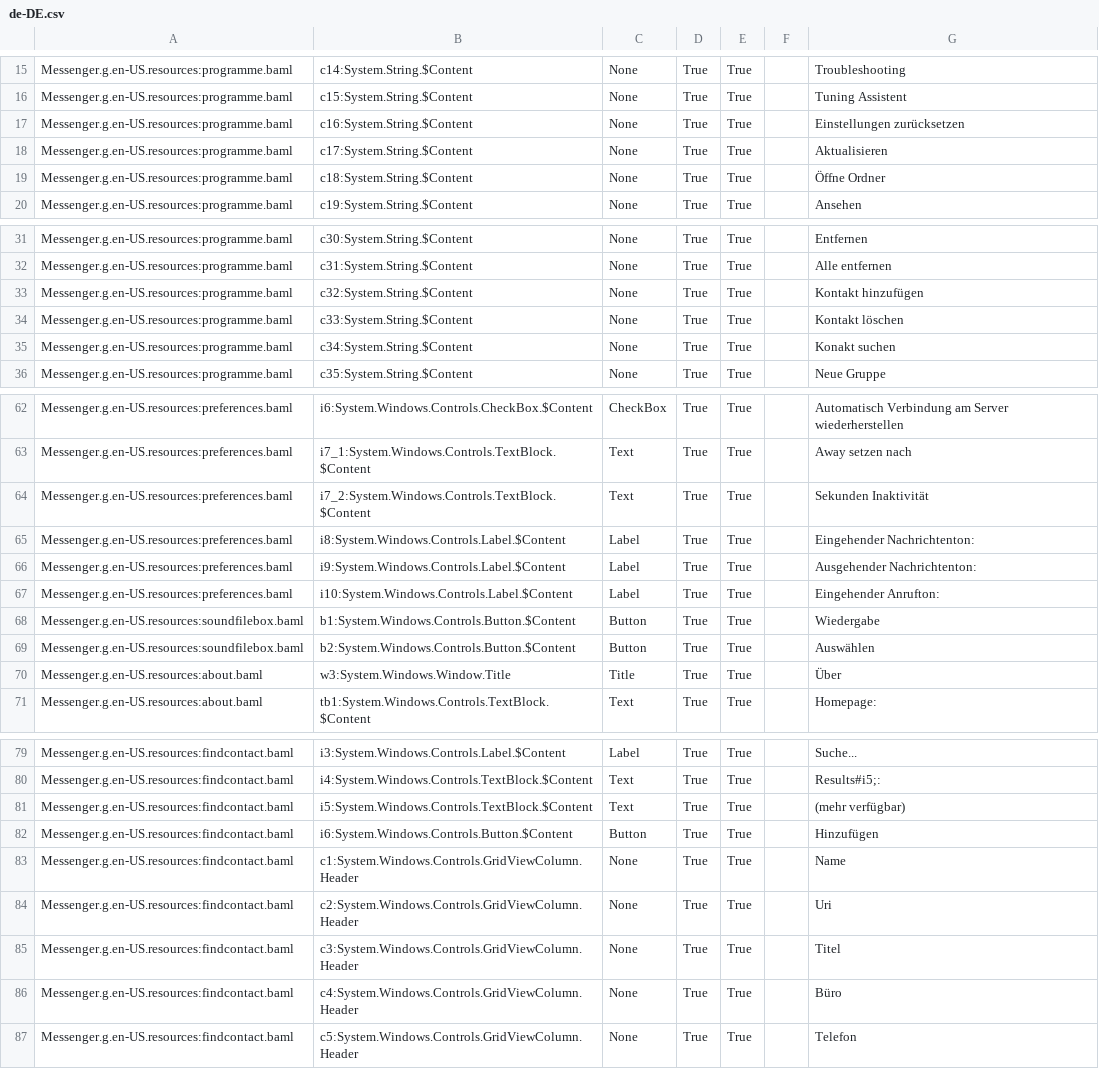
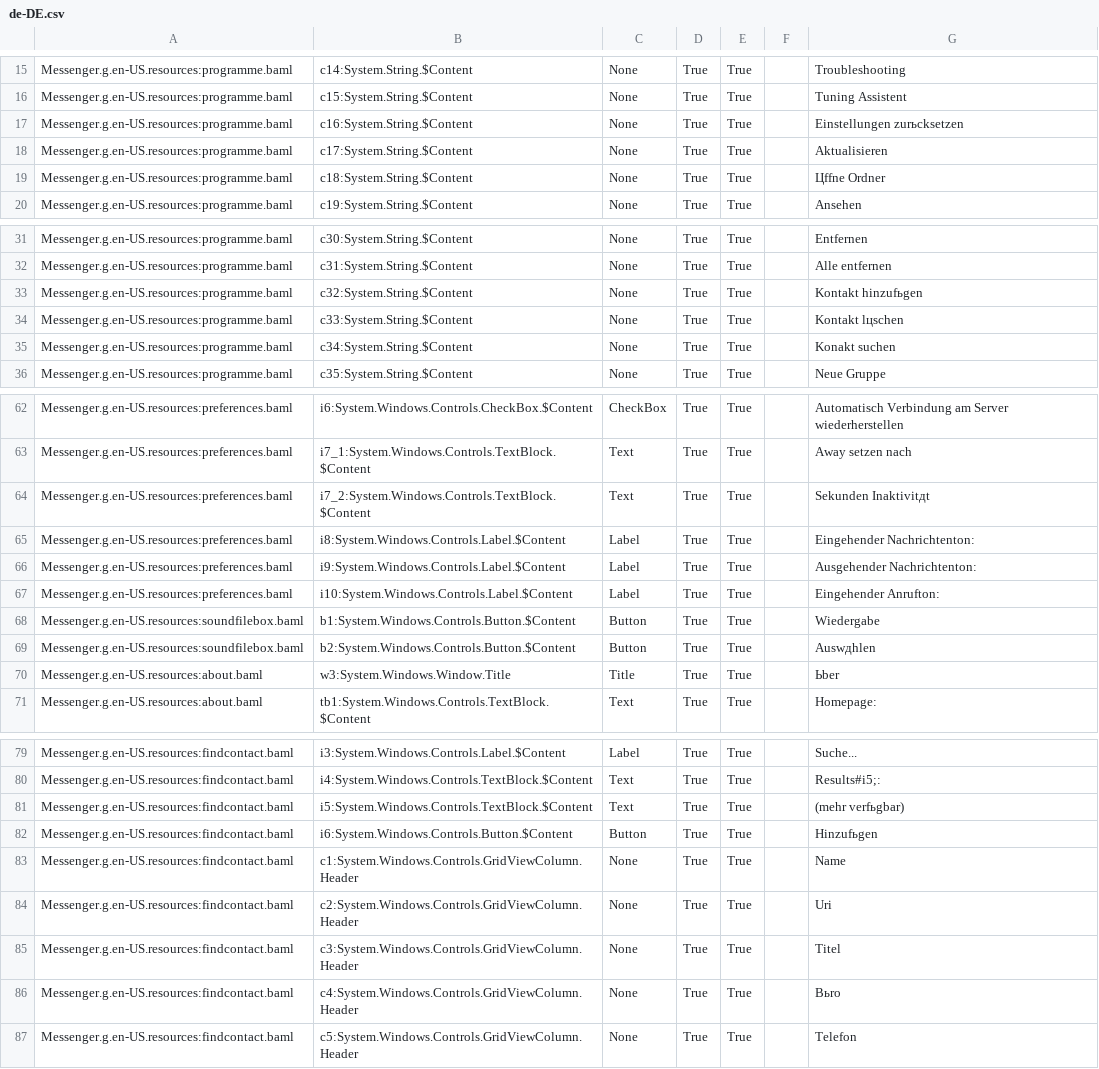
Before and after one commit to madboy06/sip-softphone, a CSV file: Messenger/Translation/de-DE.csv, drawn as a sheet; only a part is shown, gaps mark what is left out; the diff covers the shown part only; the diff names each change by its address in the sheet, - before the commit and + after, or states it on an @@ line.

```diff
--- a/Messenger/Translation/de-DE.csv
+++ b/Messenger/Translation/de-DE.csv
-G17: Einstellungen zurücksetzen
+G17: Einstellungen zurьcksetzen
-G19: Öffne Ordner
+G19: Цffne Ordner
-G33: Kontakt hinzufügen
+G33: Kontakt hinzufьgen
-G34: Kontakt löschen
+G34: Kontakt lцschen
-G64: Sekunden Inaktivität
+G64: Sekunden Inaktivitдt
-G69: Auswählen
+G69: Auswдhlen
-G70: Über
+G70: Ьber
-G81: (mehr verfügbar)
+G81: (mehr verfьgbar)
-G82: Hinzufügen
+G82: Hinzufьgen
-G86: Büro
+G86: Bьro
```
Also changed, not shown: 13 edited cells elsewhere in this file.
